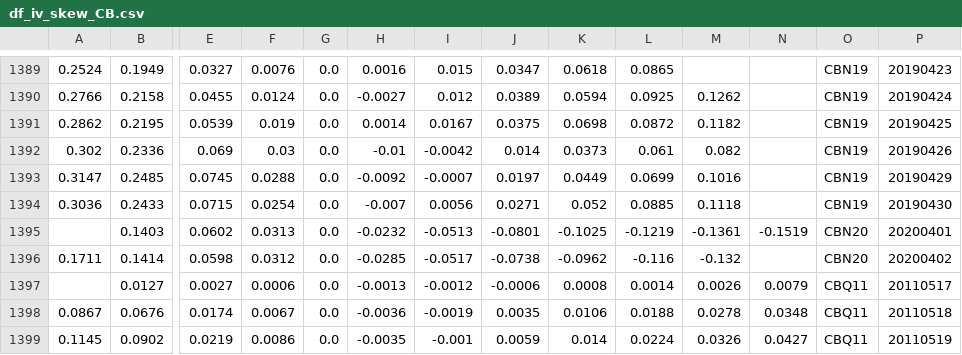
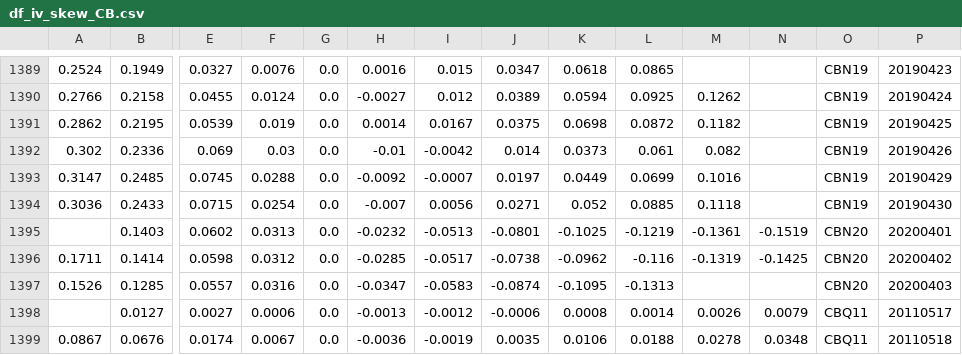
Before and after one commit to bgithub1/volgrid, a CSV file: volgrid/df_iv_skew_CB.csv, drawn as a sheet; only a part is shown, gaps mark what is left out; the shorter side is filled out with more unchanged rows; rows hold the shown columns only; the diff names each change by its address in the sheet, - before the commit and + after, or states it on an @@ line.

```diff
--- a/volgrid/df_iv_skew_CB.csv
+++ b/volgrid/df_iv_skew_CB.csv
-M1396: -0.132
+M1396: -0.1319
-N1396: (empty)
+N1396: -0.1425
+row 1397: 0.1526 | 0.1285 | 0.0557 | 0.0316 | 0.0 | -0.0347 | -0.0583 | -0.0874 | -0.1095 | -0.1313 |  |  | CBN20 | 20200403
```
Also changed, not shown: volgrid/df_iv_skew_CL.csv, volgrid/df_iv_skew_ES.csv, 5 other files.
